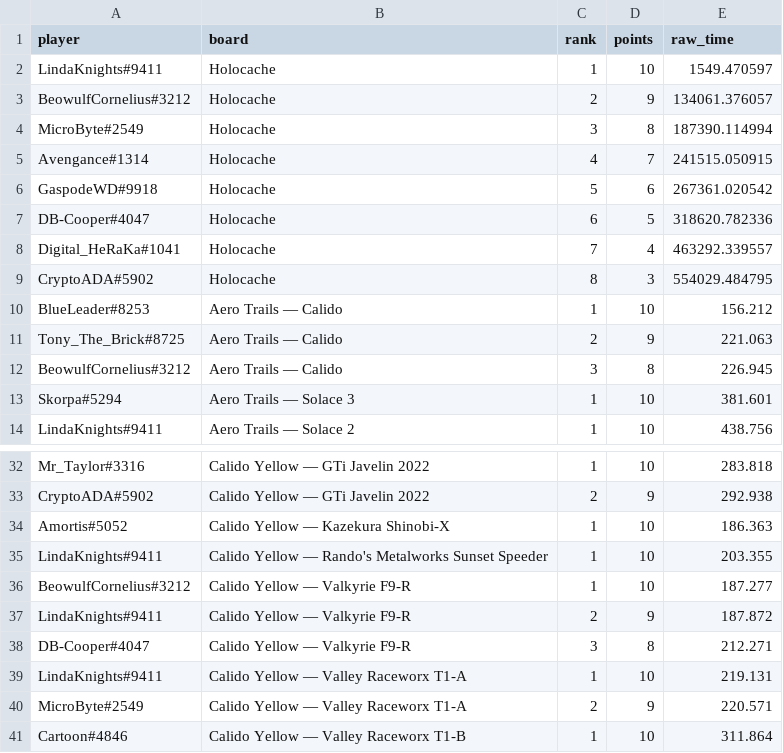
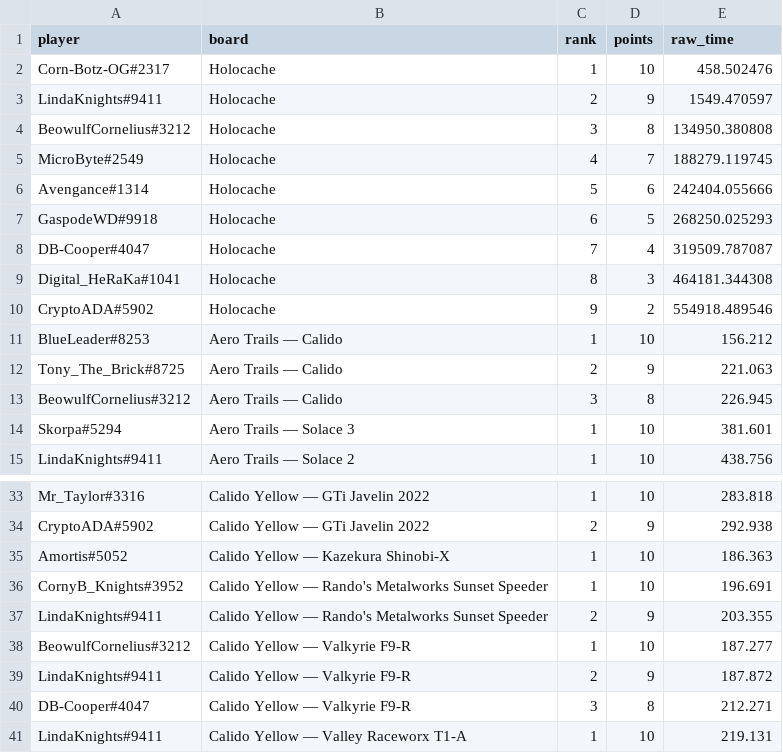
Before and after one commit to Rise-Underground/Rise-Underground.github.io, a CSV file: ir_leaderboard_placements.csv, drawn as a sheet; only a part is shown, gaps mark what is left out; the shorter side is filled out with more unchanged rows.

```diff
--- a/ir_leaderboard_placements.csv
+++ b/ir_leaderboard_placements.csv
@@ -1,10 +1,11 @@
 player,board,rank,points,raw_time
-"LindaKnights#9411","Holocache",1,10,1549.470597
-"BeowulfCornelius#3212","Holocache",2,9,134061.376057
-"MicroByte#2549","Holocache",3,8,187390.114994
-"Avengance#1314","Holocache",4,7,241515.050915
-"GaspodeWD#9918","Holocache",5,6,267361.020542
-"DB-Cooper#4047","Holocache",6,5,318620.782336
-"Digital_HeRaKa#1041","Holocache",7,4,463292.339557
-"CryptoADA#5902","Holocache",8,3,554029.484795
+"Corn-Botz-OG#2317","Holocache",1,10,458.502476
+"LindaKnights#9411","Holocache",2,9,1549.470597
+"BeowulfCornelius#3212","Holocache",3,8,134950.380808
+"MicroByte#2549","Holocache",4,7,188279.119745
+"Avengance#1314","Holocache",5,6,242404.055666
+"GaspodeWD#9918","Holocache",6,5,268250.025293
+"DB-Cooper#4047","Holocache",7,4,319509.787087
+"Digital_HeRaKa#1041","Holocache",8,3,464181.344308
+"CryptoADA#5902","Holocache",9,2,554918.489546
 "BlueLeader#8253","Aero Trails — Calido",1,10,156.212
@@ -34,3 +35,4 @@ player,board,rank,points,raw_time
 "Amortis#5052","Calido Yellow — Kazekura Shinobi-X",1,10,186.363
-"LindaKnights#9411","Calido Yellow — Rando's Metalworks Sunset Speeder",1,10,203.355
+"CornyB_Knights#3952","Calido Yellow — Rando's Metalworks Sunset Speeder",1,10,196.691
+"LindaKnights#9411","Calido Yellow — Rando's Metalworks Sunset Speeder",2,9,203.355
 "BeowulfCornelius#3212","Calido Yellow — Valkyrie F9-R",1,10,187.277
```
Also changed, not shown: ir_leaderboard_boards.csv, 2 other files.
